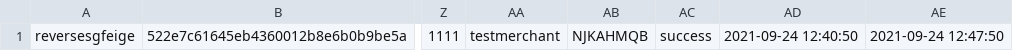
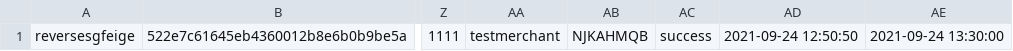
Before and after one commit to kite-open-api/kite-open-api.github.io, a CSV file: settlements.csv, drawn as a sheet; only a part is shown, gaps mark what is left out; the diff names each change by its address in the sheet, - before the commit and + after, or states it on an @@ line.

Commit message:
Update settlements.csv

```diff
--- a/settlements.csv
+++ b/settlements.csv
-AD1: 2021-09-24 12:40:50
+AD1: 2021-09-24 12:50:50
-AE1: 2021-09-24 12:47:50
+AE1: 2021-09-24 13:30:00
```
